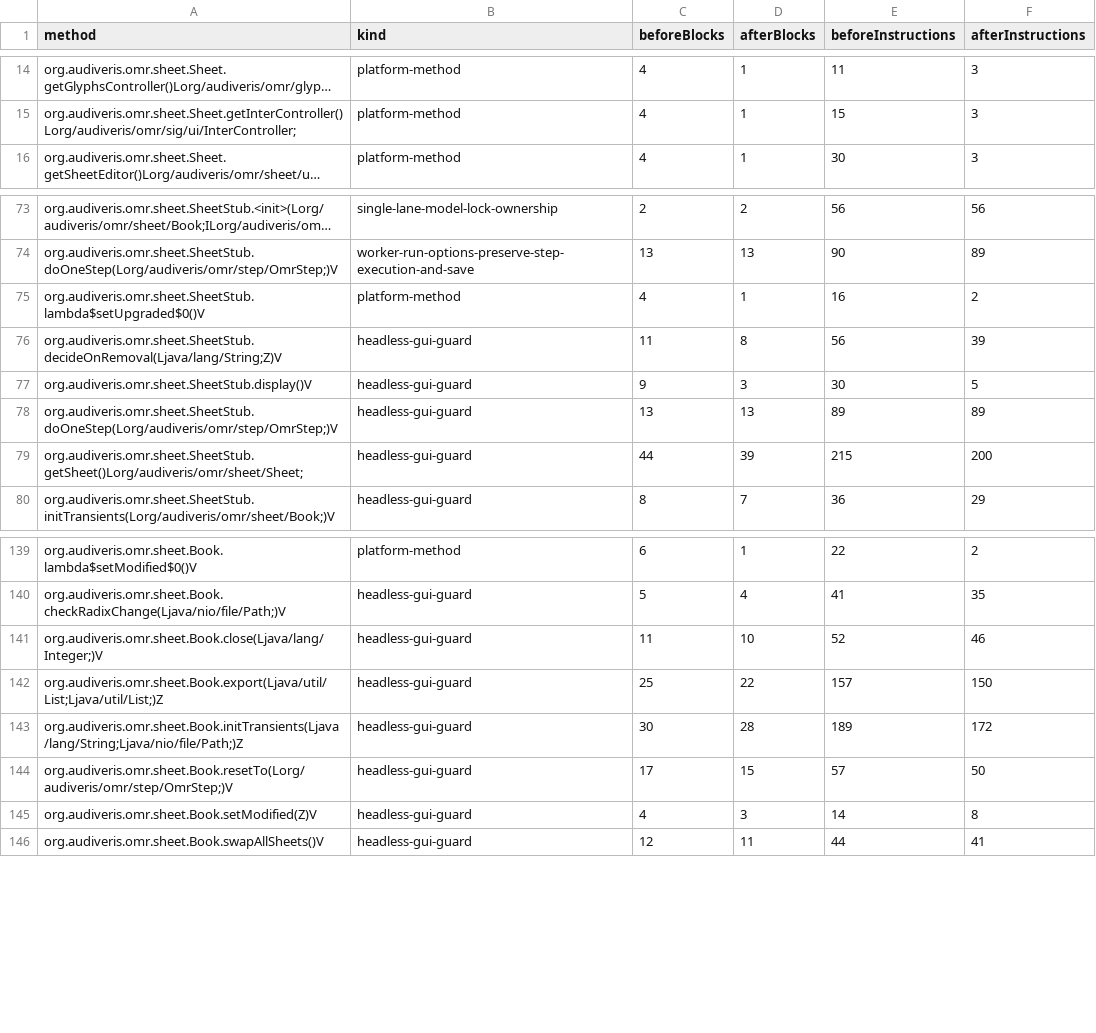
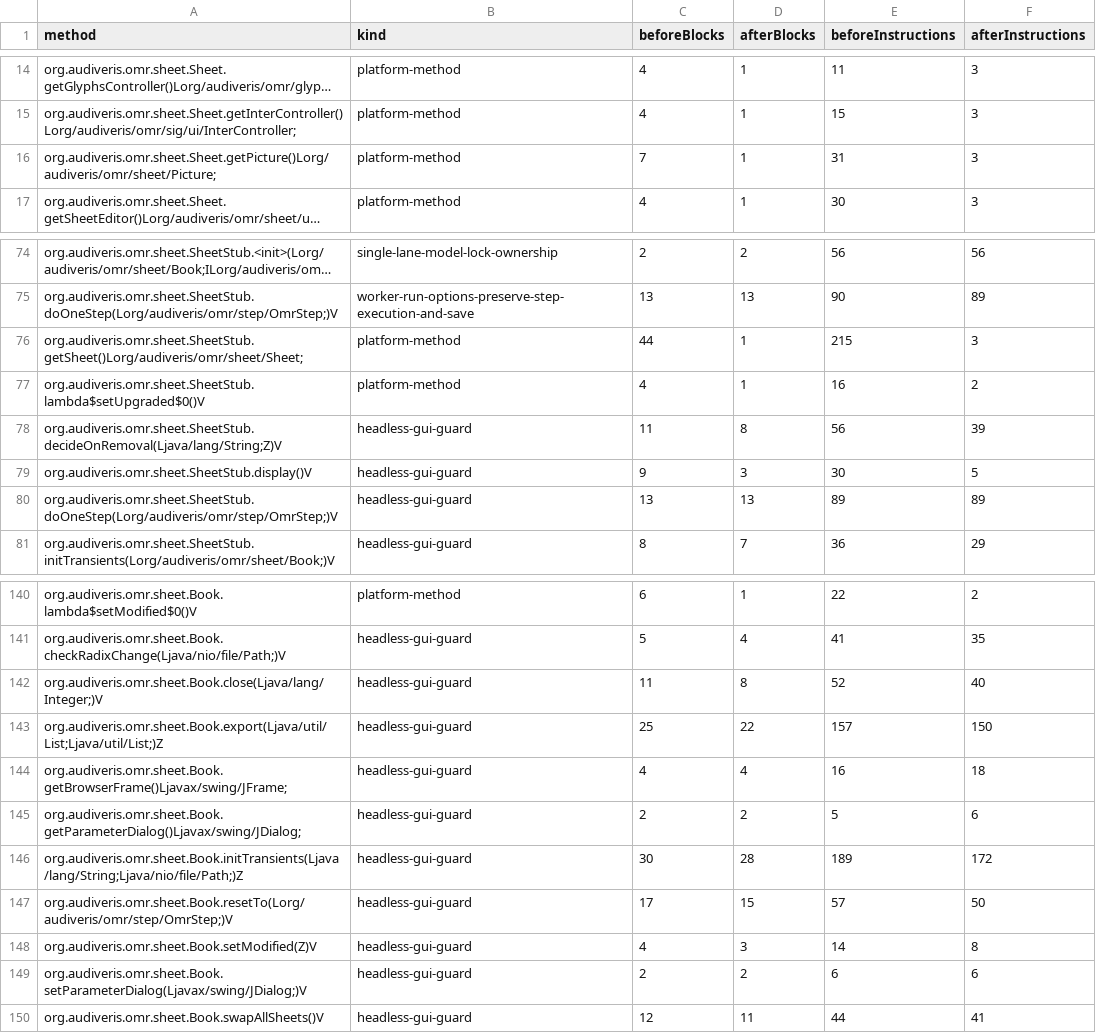
Before and after one commit to 1921music/web_audiveris, a TSV file: wasm-compat/headless-results/modified-methods.tsv, drawn as a sheet; only a part is shown, gaps mark what is left out; long unchanged cells end in …; removed rows and columns are numbered as before the commit, all else as after; the diff names each change by its address in the sheet, - before the commit and + after, or states it on an @@ line.

Commit message:
docs: archive raw-pixel sheet scale parity and current audit

```diff
--- a/wasm-compat/headless-results/modified-methods.tsv
+++ b/wasm-compat/headless-results/modified-methods.tsv
+row 16: org.audiveris.omr.sheet.Sheet.getPicture()Lorg/audiveris/omr/sheet/Picture; | platform-method | 7 | 1 | 31 | 3
+row 76: org.audiveris.omr.sheet.SheetStub.getSheet()Lorg/audiveris/omr/sheet/Sheet; | platform-method | 44 | 1 | 215 | 3
-row 79: org.audiveris.omr.sheet.SheetStub.getSheet()Lorg/audiveris/omr/sheet/Sheet; | headless-gui-guard | 44 | 39 | 215 | 200
-D142 (afterBlocks): 10
+D142 (afterBlocks): 8
-F142 (afterInstructions): 46
+F142 (afterInstructions): 40
+row 144: org.audiveris.omr.sheet.Book.getBrowserFrame()Ljavax/swing/JFrame; | headless-gui-guard | 4 | 4 | 16 | 18
+row 145: org.audiveris.omr.sheet.Book.getParameterDialog()Ljavax/swing/JDialog; | headless-gui-guard | 2 | 2 | 5 | 6
+row 149: org.audiveris.omr.sheet.Book.setParameterDialog(Ljavax/swing/JDialog;)V | headless-gui-guard | 2 | 2 | 6 | 6
```
Also changed, not shown: wasm-compat/headless-results/apis.tsv, wasm-compat/headless-results/class-routes.tsv, 16 other files.
